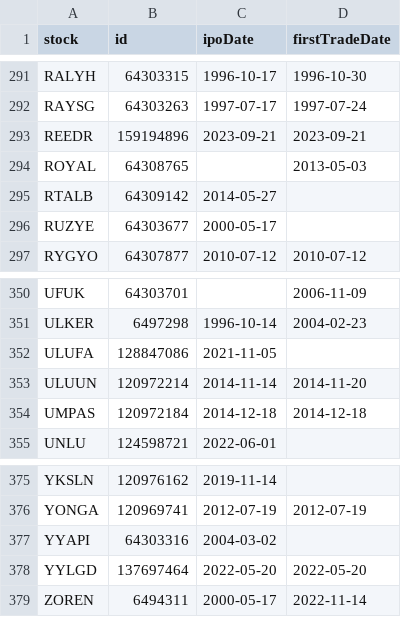
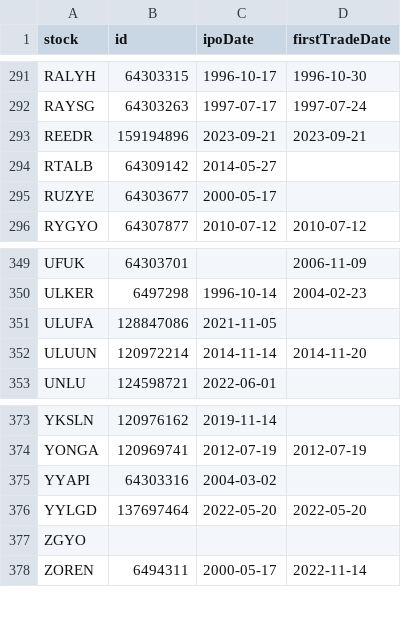
Before and after one commit to therkut/bistLists, a CSV file: data/stock_xktumext_data.csv, drawn as a sheet; only a part is shown, gaps mark what is left out.

```diff
--- a/data/stock_xktumext_data.csv
+++ b/data/stock_xktumext_data.csv
@@ -293,3 +293,2 @@ RAYSG,64303263,1997-07-17,1997-07-24
 REEDR,159194896,2023-09-21,2023-09-21
-ROYAL,64308765,,2013-05-03
 RTALB,64309142,2014-05-27,
@@ -353,3 +352,2 @@ ULUFA,128847086,2021-11-05,
 ULUUN,120972214,2014-11-14,2014-11-20
-UMPAS,120972184,2014-12-18,2014-12-18
 UNLU,124598721,2022-06-01,
@@ -378,2 +376,3 @@ YYAPI,64303316,2004-03-02,
 YYLGD,137697464,2022-05-20,2022-05-20
+ZGYO,,,
 ZOREN,6494311,2000-05-17,2022-11-14
```
Also changed, not shown: data/Katilim_Endeksi_Onay_Tablosu.csv, data/stock_xktum_data.csv, 5 other files.
